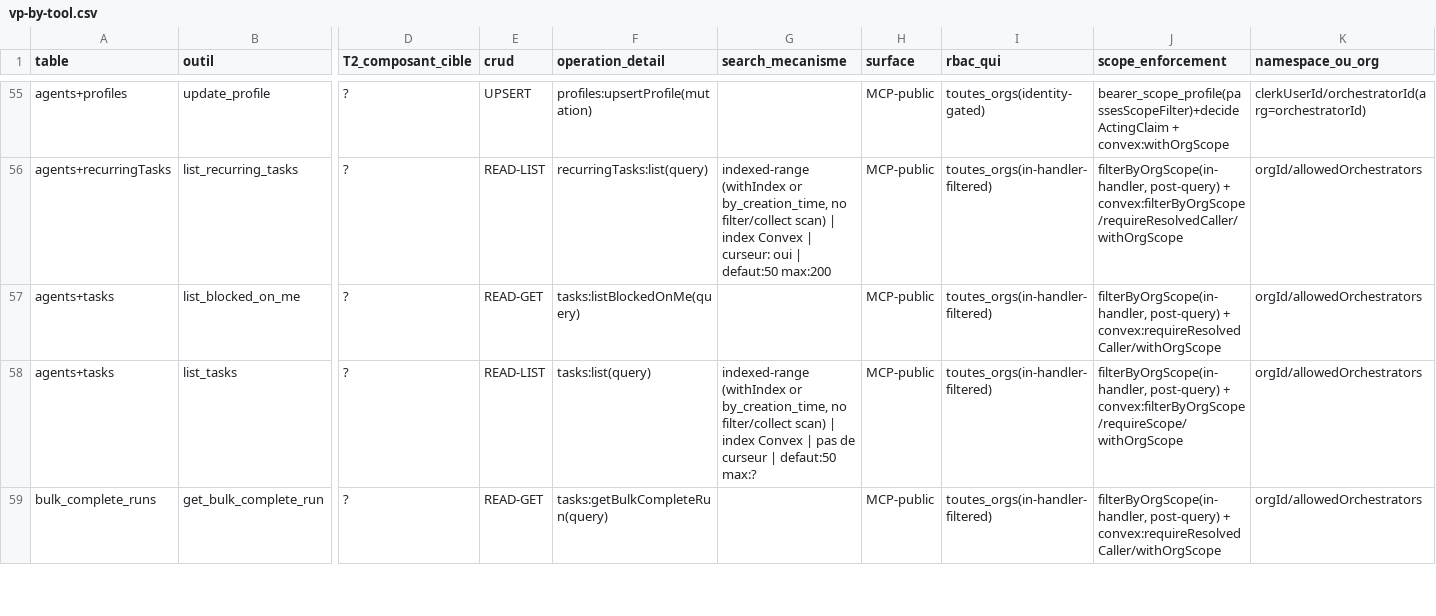
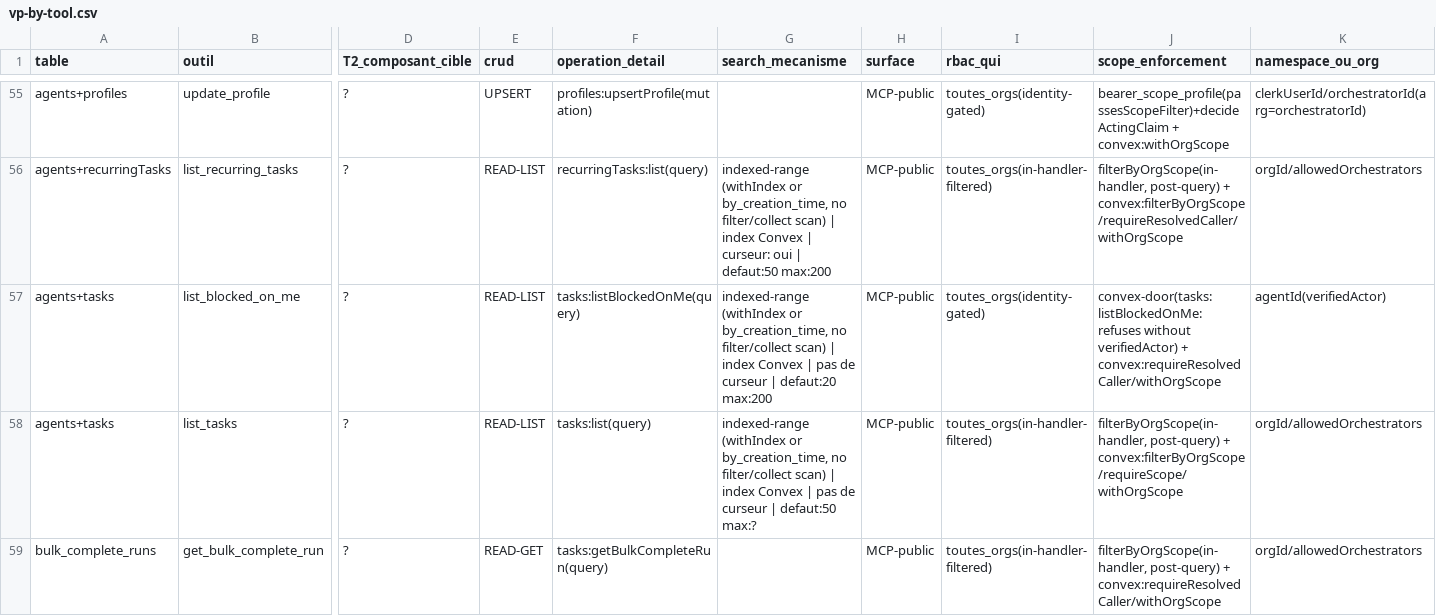
Before and after one commit to vantageos-agency/vantage-peers, a CSV file: .backend-doctor/vp-by-tool.csv, drawn as a sheet; only a part is shown, gaps mark what is left out; the diff names each change by its address in the sheet, - before the commit and + after, or states it on an @@ line.

Commit message:
fix(oracle): list_blocked_on_me is derived as identity-gated (its Convex door refuses without verifiedActor) and as a READ-LIST (a for-await stream is decided by the declared returns); unguarded-door count back to 4 (tasks k17dh7c87cahraa1n45d5e2a0n8gz98d, k1735h1xs805q1dwh3xd3vhzw98gygdy)

```diff
--- a/.backend-doctor/vp-by-tool.csv
+++ b/.backend-doctor/vp-by-tool.csv
-E57 (crud): READ-GET
+E57 (crud): READ-LIST
-G57 (search_mecanisme): (empty)
+G57 (search_mecanisme): indexed-range (withIndex or by_creation_time, no filter/collect scan) | index Convex | pas de curseur | defaut:20 max:200
-I57 (rbac_qui): toutes_orgs(in-handler-filtered)
+I57 (rbac_qui): toutes_orgs(identity-gated)
-J57 (scope_enforcement): filterByOrgScope(in-handler, post-query) + convex:requireResolvedCaller/withOrgScope
+J57 (scope_enforcement): convex-door(tasks:listBlockedOnMe: refuses without verifiedActor) + convex:requireResolvedCaller/withOrgScope
-K57 (namespace_ou_org): orgId/allowedOrchestrators
+K57 (namespace_ou_org): agentId(verifiedActor)
```
Also changed, not shown: 5 other files.
